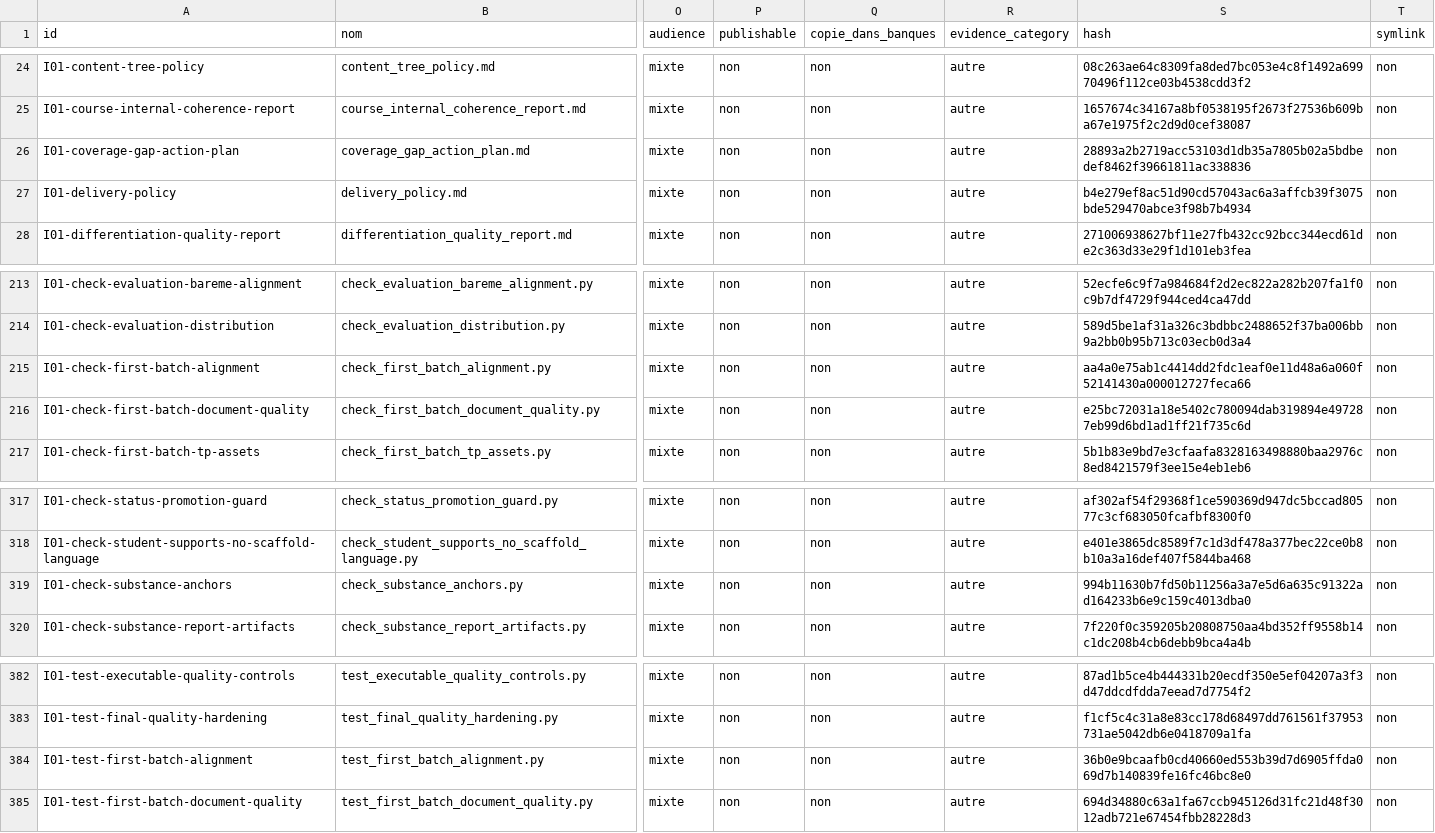
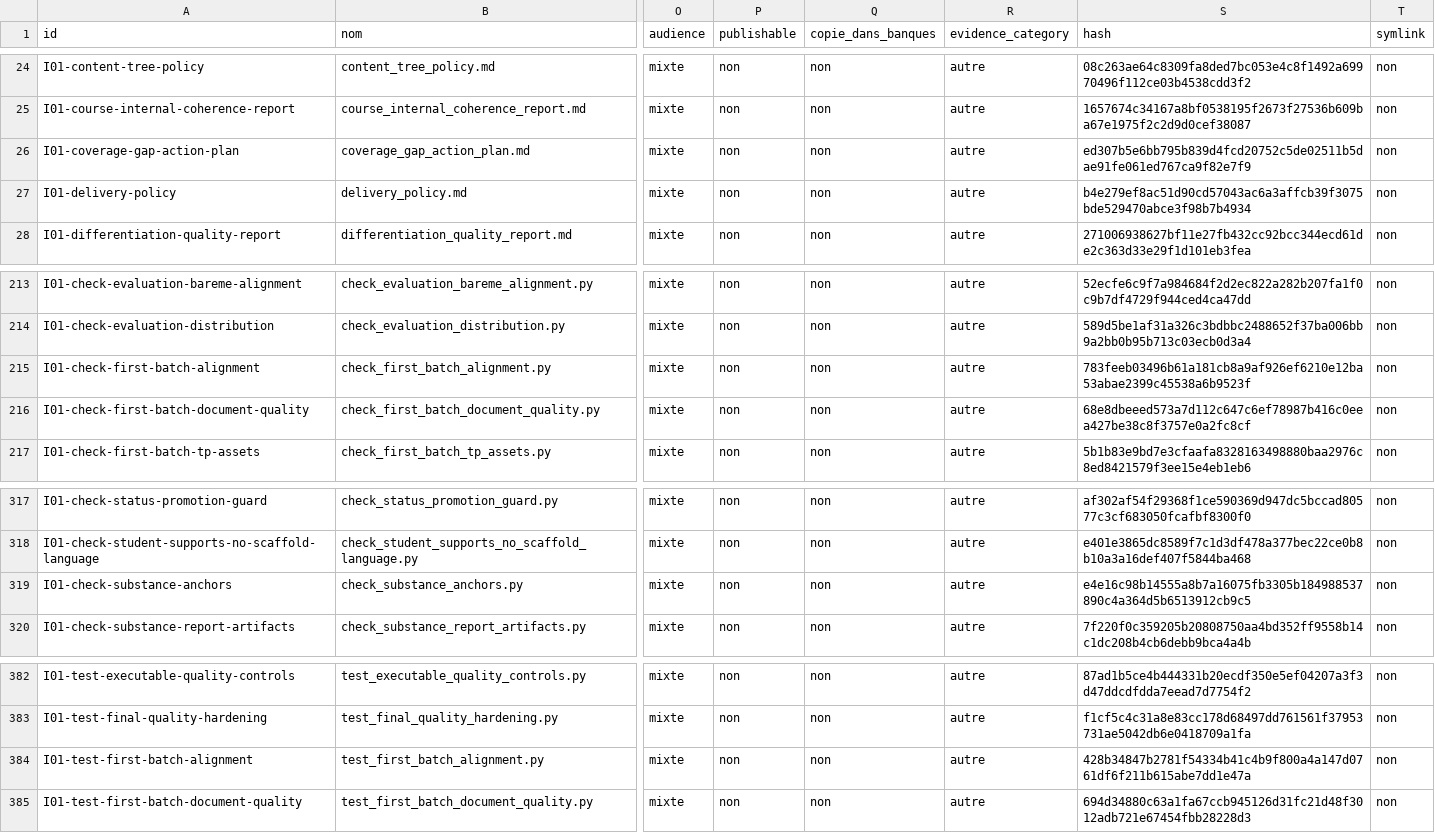
Before and after one commit to cyranoaladin/NSI, a CSV file: manifest_tooling.csv, drawn as a sheet; only a part is shown, gaps mark what is left out; the diff names each change by its address in the sheet, - before the commit and + after, or states it on an @@ line.

```diff
--- a/manifest_tooling.csv
+++ b/manifest_tooling.csv
-S26 (hash): 28893a2b2719acc53103d1db35a7805b02a5bdbedef8462f39661811ac338836
+S26 (hash): ed307b5e6bb795b839d4fcd20752c5de02511b5dae91fe061ed767ca9f82e7f9
-S215 (hash): aa4a0e75ab1c4414dd2fdc1eaf0e11d48a6a060f52141430a000012727feca66
+S215 (hash): 783feeb03496b61a181cb8a9af926ef6210e12ba53abae2399c45538a6b9523f
-S216 (hash): e25bc72031a18e5402c780094dab319894e497287eb99d6bd1ad1ff21f735c6d
+S216 (hash): 68e8dbeeed573a7d112c647c6ef78987b416c0eea427be38c8f3757e0a2fc8cf
-S319 (hash): 994b11630b7fd50b11256a3a7e5d6a635c91322ad164233b6e9c159c4013dba0
+S319 (hash): e4e16c98b14555a8b7a16075fb3305b184988537890c4a364d5b6513912cb9c5
-S384 (hash): 36b0e9bcaafb0cd40660ed553b39d7d6905ffda069d7b140839fe16fc46bc8e0
+S384 (hash): 428b34847b2781f54334b41c4b9f800a4a147d0761df6f211b615abe7dd1e47a
```
Also changed, not shown: 6 other files.
